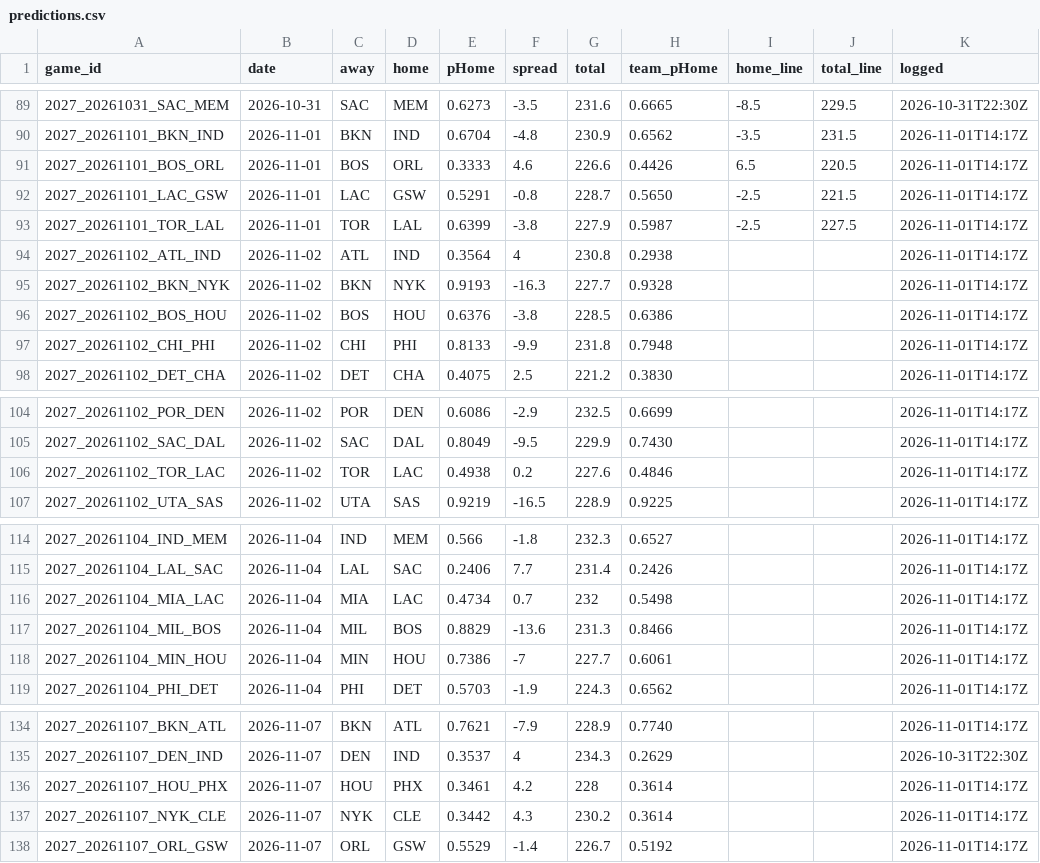
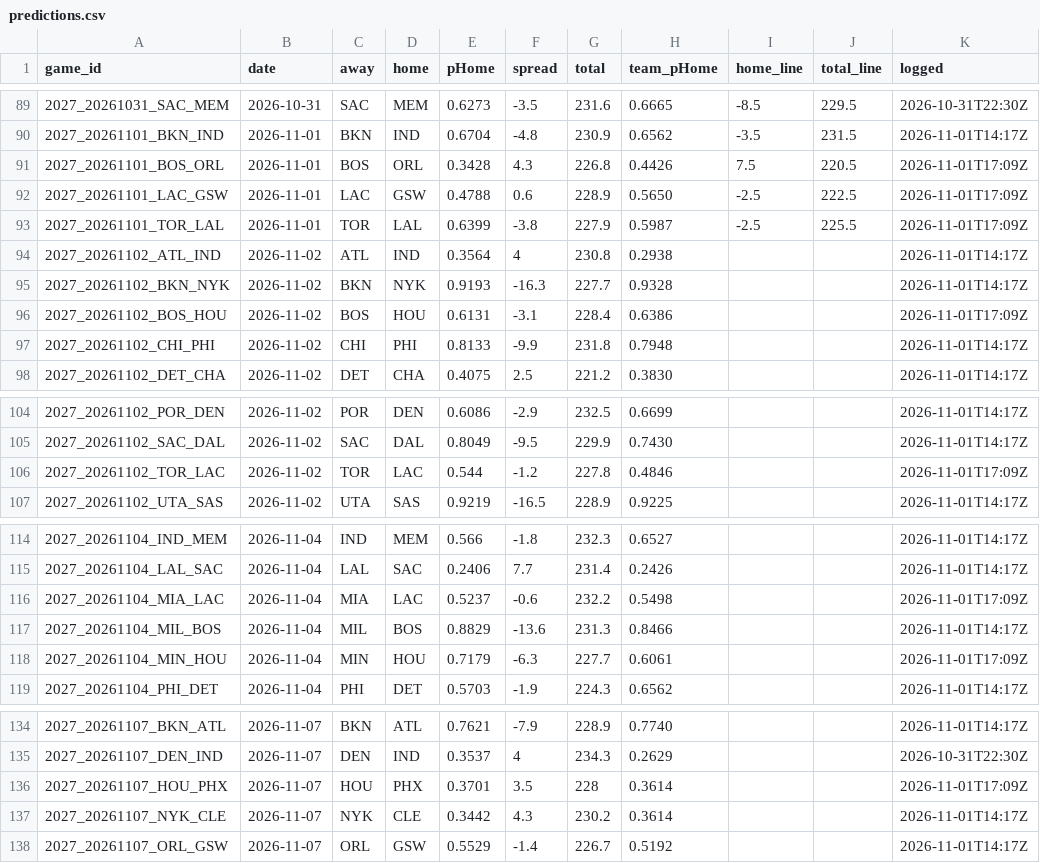
Before and after one commit to DEMON-X13/nba-hub, a CSV file: data/predictions.csv, drawn as a sheet; only a part is shown, gaps mark what is left out.

```diff
--- a/data/predictions.csv
+++ b/data/predictions.csv
@@ -90,8 +90,8 @@ game_id,date,away,home,pHome,spread,total,team_pHome,home_line,total_line,logged
 2027_20261101_BKN_IND,2026-11-01,BKN,IND,0.6704,-4.8,230.9,0.6562,-3.5,231.5,2026-11-01T14:17Z
-2027_20261101_BOS_ORL,2026-11-01,BOS,ORL,0.3333,4.6,226.6,0.4426,6.5,220.5,2026-11-01T14:17Z
-2027_20261101_LAC_GSW,2026-11-01,LAC,GSW,0.5291,-0.8,228.7,0.5650,-2.5,221.5,2026-11-01T14:17Z
-2027_20261101_TOR_LAL,2026-11-01,TOR,LAL,0.6399,-3.8,227.9,0.5987,-2.5,227.5,2026-11-01T14:17Z
+2027_20261101_BOS_ORL,2026-11-01,BOS,ORL,0.3428,4.3,226.8,0.4426,7.5,220.5,2026-11-01T17:09Z
+2027_20261101_LAC_GSW,2026-11-01,LAC,GSW,0.4788,0.6,228.9,0.5650,-2.5,222.5,2026-11-01T17:09Z
+2027_20261101_TOR_LAL,2026-11-01,TOR,LAL,0.6399,-3.8,227.9,0.5987,-2.5,225.5,2026-11-01T17:09Z
 2027_20261102_ATL_IND,2026-11-02,ATL,IND,0.3564,4,230.8,0.2938,,,2026-11-01T14:17Z
 2027_20261102_BKN_NYK,2026-11-02,BKN,NYK,0.9193,-16.3,227.7,0.9328,,,2026-11-01T14:17Z
-2027_20261102_BOS_HOU,2026-11-02,BOS,HOU,0.6376,-3.8,228.5,0.6386,,,2026-11-01T14:17Z
+2027_20261102_BOS_HOU,2026-11-02,BOS,HOU,0.6131,-3.1,228.4,0.6386,,,2026-11-01T17:09Z
 2027_20261102_CHI_PHI,2026-11-02,CHI,PHI,0.8133,-9.9,231.8,0.7948,,,2026-11-01T14:17Z
@@ -105,3 +105,3 @@ game_id,date,away,home,pHome,spread,total,team_pHome,home_line,total_line,logged
 2027_20261102_SAC_DAL,2026-11-02,SAC,DAL,0.8049,-9.5,229.9,0.7430,,,2026-11-01T14:17Z
-2027_20261102_TOR_LAC,2026-11-02,TOR,LAC,0.4938,0.2,227.6,0.4846,,,2026-11-01T14:17Z
+2027_20261102_TOR_LAC,2026-11-02,TOR,LAC,0.544,-1.2,227.8,0.4846,,,2026-11-01T17:09Z
 2027_20261102_UTA_SAS,2026-11-02,UTA,SAS,0.9219,-16.5,228.9,0.9225,,,2026-11-01T14:17Z
@@ -115,5 +115,5 @@ game_id,date,away,home,pHome,spread,total,team_pHome,home_line,total_line,logged
 2027_20261104_LAL_SAC,2026-11-04,LAL,SAC,0.2406,7.7,231.4,0.2426,,,2026-11-01T14:17Z
-2027_20261104_MIA_LAC,2026-11-04,MIA,LAC,0.4734,0.7,232,0.5498,,,2026-11-01T14:17Z
+2027_20261104_MIA_LAC,2026-11-04,MIA,LAC,0.5237,-0.6,232.2,0.5498,,,2026-11-01T17:09Z
 2027_20261104_MIL_BOS,2026-11-04,MIL,BOS,0.8829,-13.6,231.3,0.8466,,,2026-11-01T14:17Z
-2027_20261104_MIN_HOU,2026-11-04,MIN,HOU,0.7386,-7,227.7,0.6061,,,2026-11-01T14:17Z
+2027_20261104_MIN_HOU,2026-11-04,MIN,HOU,0.7179,-6.3,227.7,0.6061,,,2026-11-01T17:09Z
 2027_20261104_PHI_DET,2026-11-04,PHI,DET,0.5703,-1.9,224.3,0.6562,,,2026-11-01T14:17Z
@@ -135,3 +135,3 @@ game_id,date,away,home,pHome,spread,total,team_pHome,home_line,total_line,logged
 2027_20261107_DEN_IND,2026-11-07,DEN,IND,0.3537,4,234.3,0.2629,,,2026-10-31T22:30Z
-2027_20261107_HOU_PHX,2026-11-07,HOU,PHX,0.3461,4.2,228,0.3614,,,2026-11-01T14:17Z
+2027_20261107_HOU_PHX,2026-11-07,HOU,PHX,0.3701,3.5,228,0.3614,,,2026-11-01T17:09Z
 2027_20261107_NYK_CLE,2026-11-07,NYK,CLE,0.3442,4.3,230.2,0.3614,,,2026-11-01T14:17Z
```
Also changed, not shown: data/injuries_log.csv, 13 other files.
